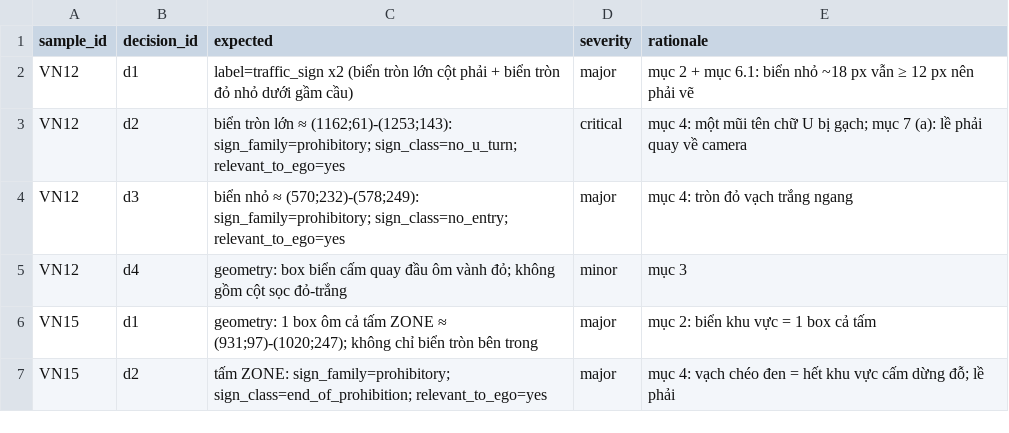
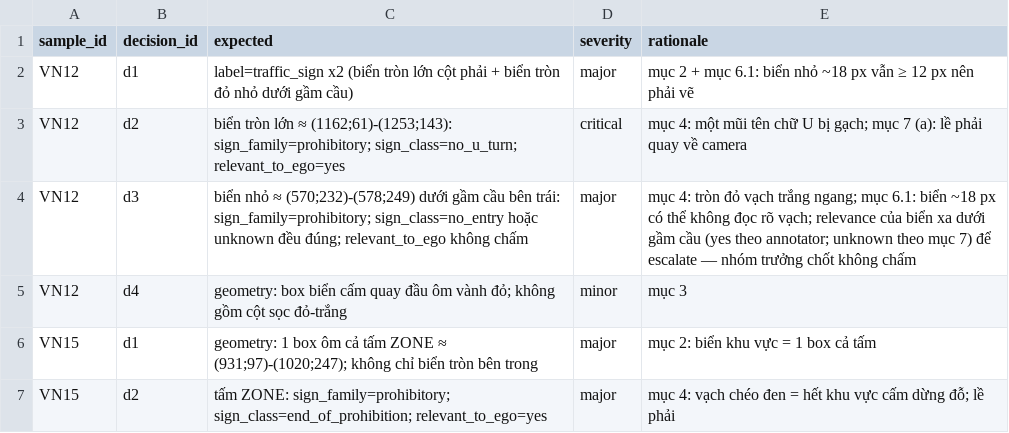
Before and after one commit to BanhKhuc04/Day9-Road-Elements-Lab-Student, a CSV file: guideline-challenge/team_work/tv1_Chien27803/gold_part.csv, drawn as a sheet.

Commit message:
Guideline v1.2 theo góp ý Yuh5124 (STOP, nhường đường, đường ưu tiên, tốc độ tối thiểu, cự ly tối thiểu); sửa gold tv1/tv3, card TV4-2; gộp gold + edge-case cards vào project; tên đề tài; file 09

```diff
--- a/guideline-challenge/team_work/tv1_Chien27803/gold_part.csv
+++ b/guideline-challenge/team_work/tv1_Chien27803/gold_part.csv
@@ -3,3 +3,3 @@ VN12,d1,label=traffic_sign x2 (biển tròn lớn cột phải + biển tròn đ
 VN12,d2,biển tròn lớn ≈ (1162;61)-(1253;143): sign_family=prohibitory; sign_class=no_u_turn; relevant_to_ego=yes,critical,mục 4: một mũi tên chữ U bị gạch; mục 7 (a): lề phải quay về camera
-VN12,d3,biển nhỏ ≈ (570;232)-(578;249): sign_family=prohibitory; sign_class=no_entry; relevant_to_ego=yes,major,mục 4: tròn đỏ vạch trắng ngang
+VN12,d3,biển nhỏ ≈ (570;232)-(578;249) dưới gầm cầu bên trái: sign_family=prohibitory; sign_class=no_entry hoặc unknown đều đúng; relevant_to_ego không chấm,major,mục 4: tròn đỏ vạch trắng ngang; mục 6.1: biển ~18 px có thể không đọc rõ vạch; relevance của biển xa dưới gầm cầu (yes theo annotator; unknown theo mục 7) để escalate — nhóm trưởng chốt không chấm
 VN12,d4,geometry: box biển cấm quay đầu ôm vành đỏ; không gồm cột sọc đỏ-trắng,minor,mục 3
```
Also changed, not shown: guideline-challenge/team_work/tv3_congmanhbui0804/gold_part.csv, 13 other files.
